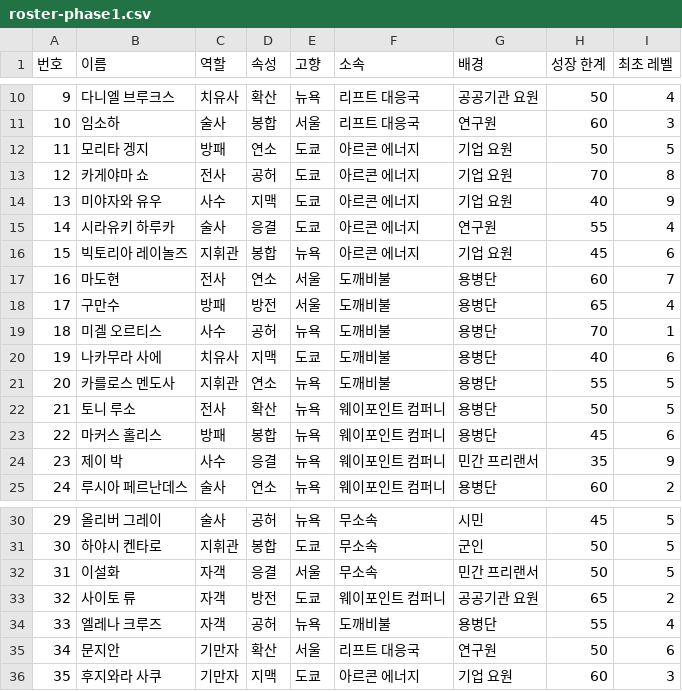
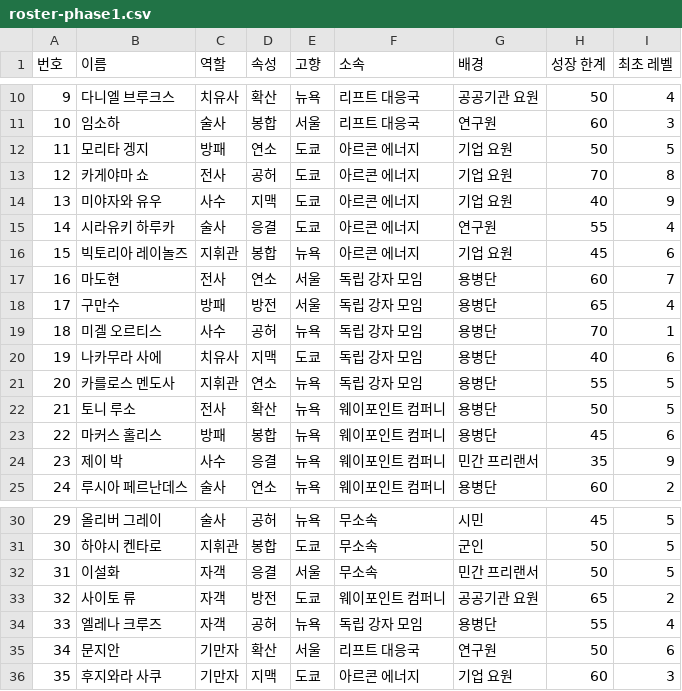
Before and after one commit to hj0044/arche, a CSV file: docs/design/roster-phase1.csv, drawn as a sheet; only a part is shown, gaps mark what is left out.

```diff
--- a/docs/design/roster-phase1.csv
+++ b/docs/design/roster-phase1.csv
@@ -16,7 +16,7 @@
 15,빅토리아 레이놀즈,지휘관,봉합,뉴욕,아르콘 에너지,기업 요원,45,6
-16,마도현,전사,연소,서울,도깨비불,용병단,60,7
-17,구만수,방패,방전,서울,도깨비불,용병단,65,4
-18,미겔 오르티스,사수,공허,뉴욕,도깨비불,용병단,70,1
-19,나카무라 사에,치유사,지맥,도쿄,도깨비불,용병단,40,6
-20,카를로스 멘도사,지휘관,연소,뉴욕,도깨비불,용병단,55,5
+16,마도현,전사,연소,서울,독립 강자 모임,용병단,60,7
+17,구만수,방패,방전,서울,독립 강자 모임,용병단,65,4
+18,미겔 오르티스,사수,공허,뉴욕,독립 강자 모임,용병단,70,1
+19,나카무라 사에,치유사,지맥,도쿄,독립 강자 모임,용병단,40,6
+20,카를로스 멘도사,지휘관,연소,뉴욕,독립 강자 모임,용병단,55,5
 21,토니 루소,전사,확산,뉴욕,웨이포인트 컴퍼니,용병단,50,5
@@ -33,3 +33,3 @@
 32,사이토 류,자객,방전,도쿄,웨이포인트 컴퍼니,공공기관 요원,65,2
-33,엘레나 크루즈,자객,공허,뉴욕,도깨비불,용병단,55,4
+33,엘레나 크루즈,자객,공허,뉴욕,독립 강자 모임,용병단,55,4
 34,문지안,기만자,확산,서울,리프트 대응국,연구원,50,6
```
Also changed, not shown: 24 other files.
